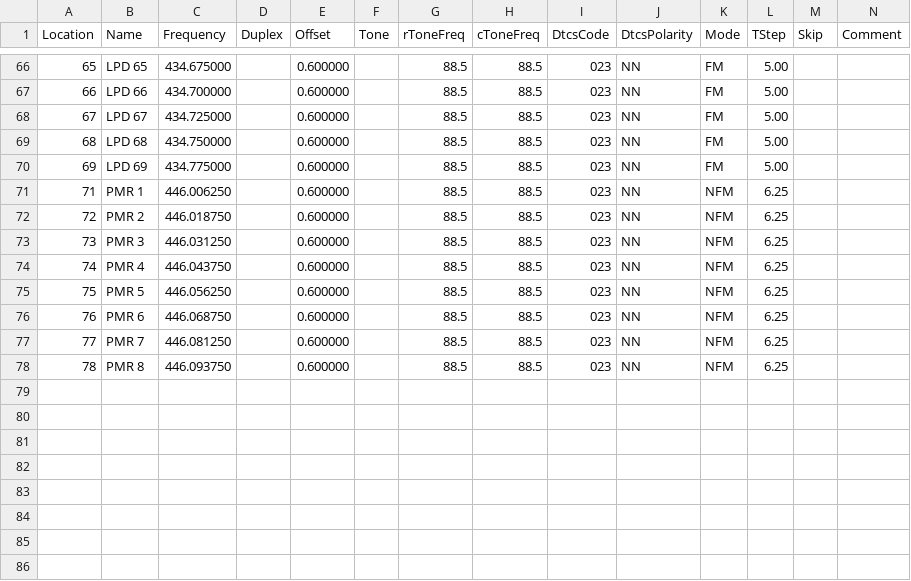
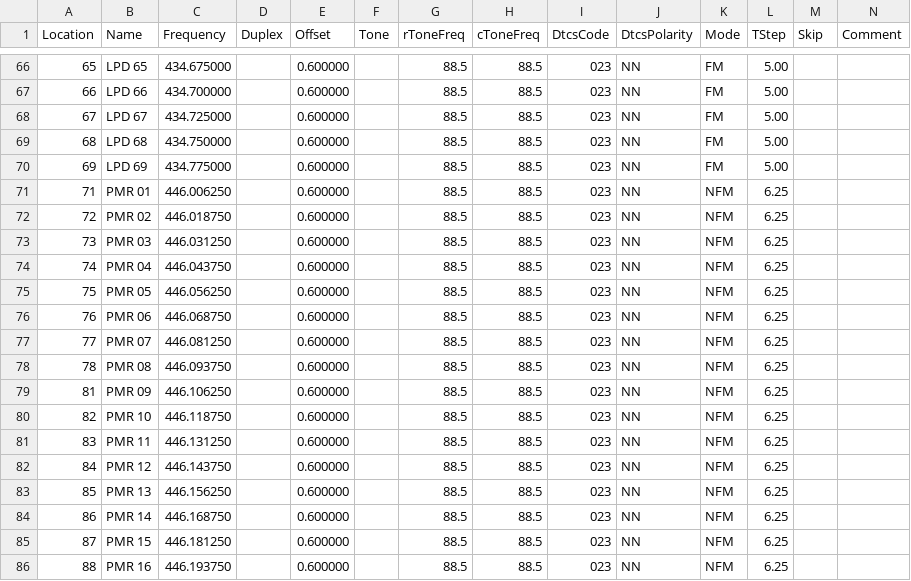
Before and after one commit to stephengroat/chirp, a CSV file: stock_configs/EU LPD and PMR Channels.csv, drawn as a sheet; only a part is shown, gaps mark what is left out; rows hold the shown columns only; the diff names each change by its address in the sheet, - before the commit and + after, or states it on an @@ line.

Commit message:
Add 8 new PMR channels to LPD and PMR stock config.  Fixes #4107.

```diff
--- a/stock_configs/EU LPD and PMR Channels.csv
+++ b/stock_configs/EU LPD and PMR Channels.csv
-B71 (Name): PMR 1
+B71 (Name): PMR 01
-B72 (Name): PMR 2
+B72 (Name): PMR 02
-B73 (Name): PMR 3
+B73 (Name): PMR 03
-B74 (Name): PMR 4
+B74 (Name): PMR 04
-B75 (Name): PMR 5
+B75 (Name): PMR 05
-B76 (Name): PMR 6
+B76 (Name): PMR 06
-B77 (Name): PMR 7
+B77 (Name): PMR 07
-B78 (Name): PMR 8
+B78 (Name): PMR 08
+row 79: 81 | PMR 09 | 446.106250 |  | 0.600000 |  | 88.5 | 88.5 | 023 | NN | NFM | 6.25
+row 80: 82 | PMR 10 | 446.118750 |  | 0.600000 |  | 88.5 | 88.5 | 023 | NN | NFM | 6.25
+row 81: 83 | PMR 11 | 446.131250 |  | 0.600000 |  | 88.5 | 88.5 | 023 | NN | NFM | 6.25
+row 82: 84 | PMR 12 | 446.143750 |  | 0.600000 |  | 88.5 | 88.5 | 023 | NN | NFM | 6.25
+row 83: 85 | PMR 13 | 446.156250 |  | 0.600000 |  | 88.5 | 88.5 | 023 | NN | NFM | 6.25
+row 84: 86 | PMR 14 | 446.168750 |  | 0.600000 |  | 88.5 | 88.5 | 023 | NN | NFM | 6.25
+row 85: 87 | PMR 15 | 446.181250 |  | 0.600000 |  | 88.5 | 88.5 | 023 | NN | NFM | 6.25
+row 86: 88 | PMR 16 | 446.193750 |  | 0.600000 |  | 88.5 | 88.5 | 023 | NN | NFM | 6.25
```
